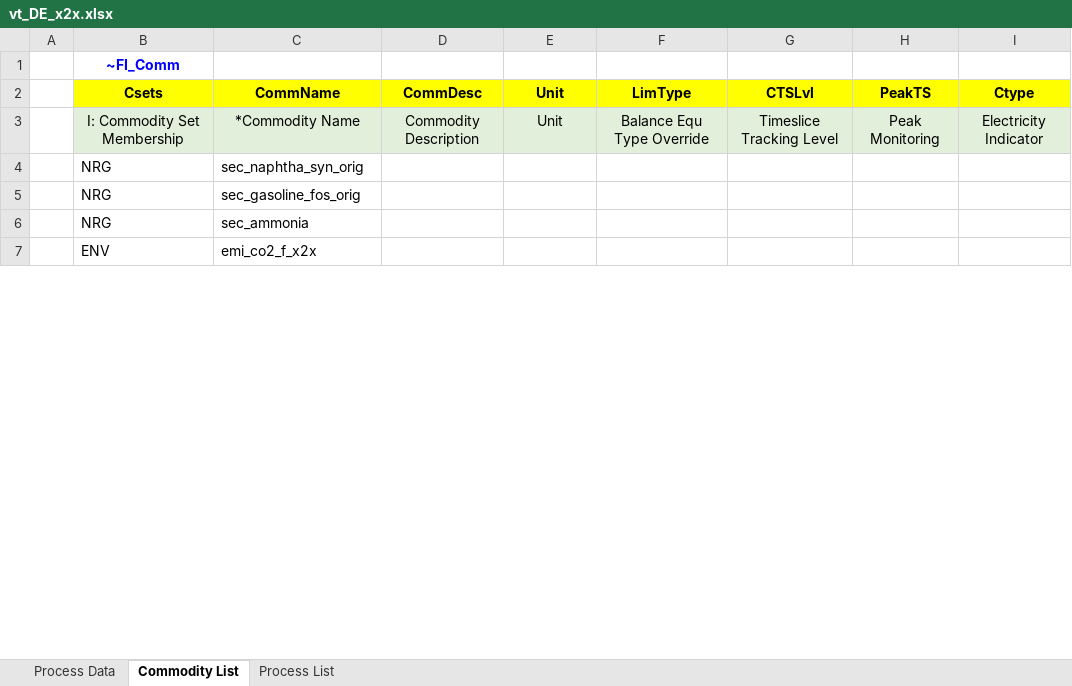
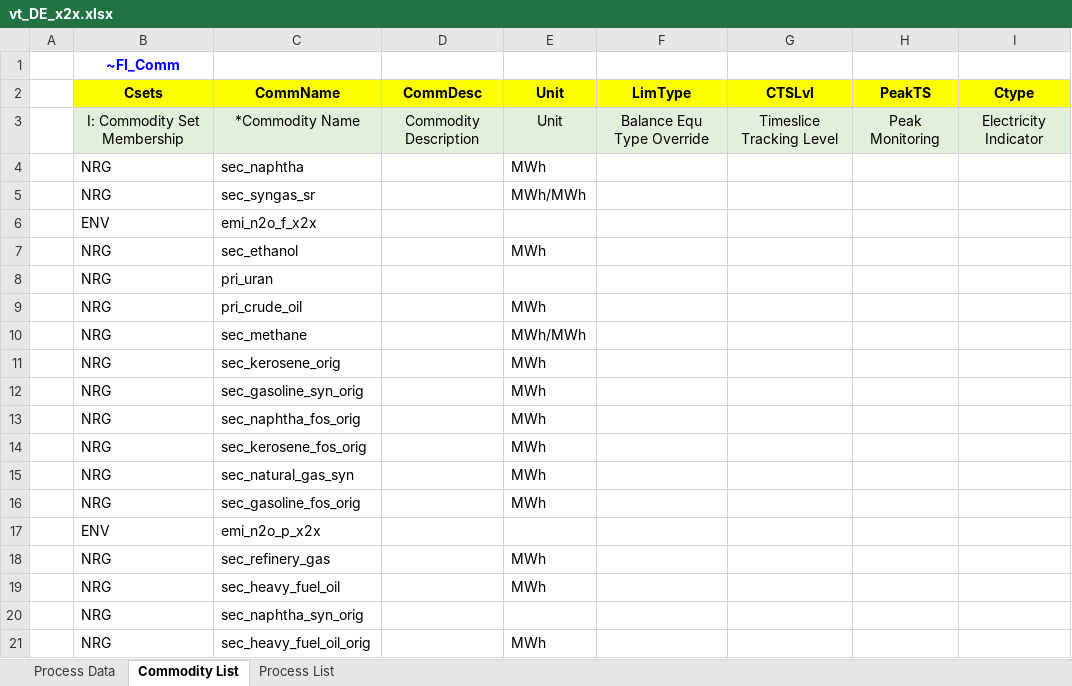
Before and after one commit to sedos-project/data_adapter_times, an Excel workbook: output_data/vt_DE_x2x.xlsx, sheet Commodity List, drawn as a sheet; only a part is shown; the shorter side is filled out with more unchanged rows; values as stored, in another font and other column widths than the file's, no borders; removed rows and columns are numbered as before the commit, all else as after; the diff covers the shown part only; the diff names each change by its address in the sheet, - before the commit and + after, or states it on an @@ line.

```diff
--- a/output_data/vt_DE_x2x.xlsx (sheet Commodity List)
+++ b/output_data/vt_DE_x2x.xlsx (sheet Commodity List)
+row 4:  | NRG | sec_naphtha |  | MWh
+row 5:  | NRG | sec_syngas_sr |  | MWh/MWh
@@ row 21 moved to row 6: ENV @@
+row 7:  | NRG | sec_ethanol |  | MWh
@@ row 9 moved to row 8: NRG @@
+row 9:  | NRG | pri_crude_oil |  | MWh
+row 10:  | NRG | sec_methane |  | MWh/MWh
+row 11:  | NRG | sec_kerosene_orig |  | MWh
+row 12:  | NRG | sec_gasoline_syn_orig |  | MWh
+row 13:  | NRG | sec_naphtha_fos_orig |  | MWh
+row 14:  | NRG | sec_kerosene_fos_orig |  | MWh
+row 15:  | NRG | sec_natural_gas_syn |  | MWh
+row 16:  | NRG | sec_gasoline_fos_orig |  | MWh
@@ row 49 moved to row 17: ENV @@
+row 18:  | NRG | sec_refinery_gas |  | MWh
+row 19:  | NRG | sec_heavy_fuel_oil |  | MWh
-row 5:  | NRG | sec_gasoline_fos_orig
-row 6:  | NRG | sec_ammonia
+row 21:  | NRG | sec_heavy_fuel_oil_orig |  | MWh
```
Also changed, not shown: 28 added rows, 40 removed rows, 4 moved rows and 5 edited cells elsewhere in this sheet, sheet Process Data, config_data/SysSettings.xlsx, config_data/units_mapping_x2x.xlsx, 3 other files.
